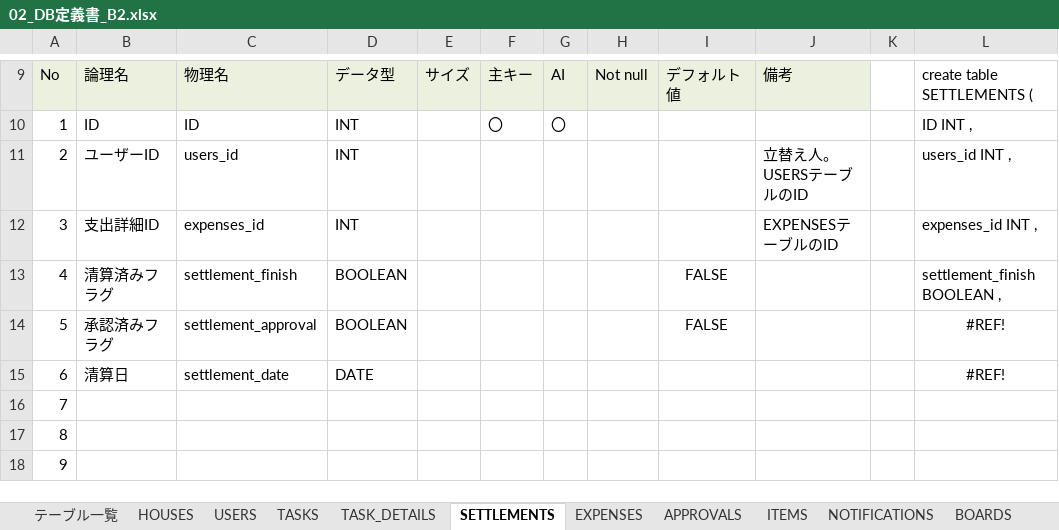
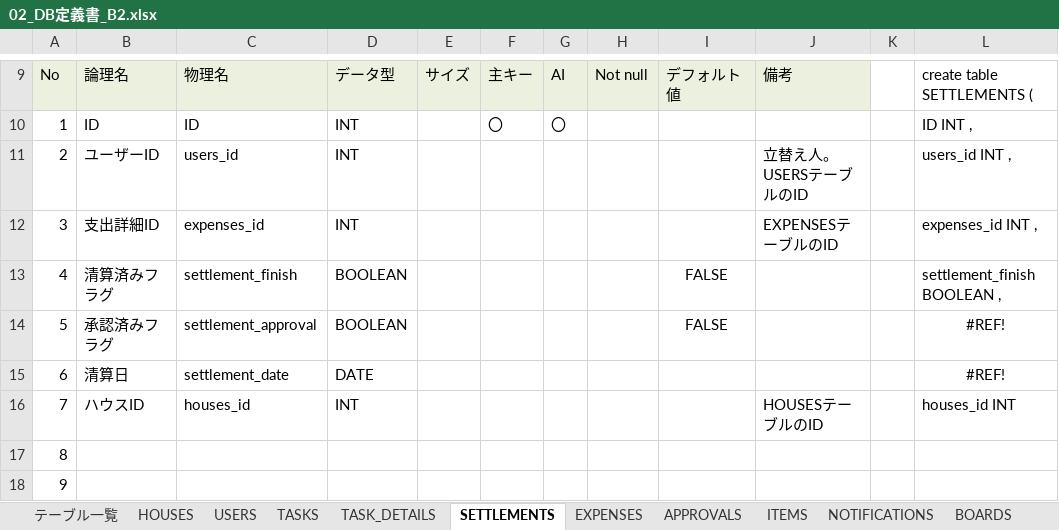
Before and after one commit to plusdojo2024/B2, an Excel workbook: doc/02_外部設計/02_DB定義書_B2.xlsx, sheet SETTLEMENTS, drawn as a sheet; only a part is shown, gaps mark what is left out; values as stored, in another font and other column widths than the file's, no borders; the diff names each change by its address in the sheet, - before the commit and + after, or states it on an @@ line.

```diff
--- a/doc/02_外部設計/02_DB定義書_B2.xlsx (sheet SETTLEMENTS)
+++ b/doc/02_外部設計/02_DB定義書_B2.xlsx (sheet SETTLEMENTS)
-B16: (empty)
+B16: ハウスID
-C16: (empty)
+C16: houses_id
-D16: (empty)
+D16: INT
-J16: (empty)
+J16: HOUSESテーブルのID
-L16: (empty)
+L16: houses_id INT
```
Also changed, not shown: sheet TASKS.
